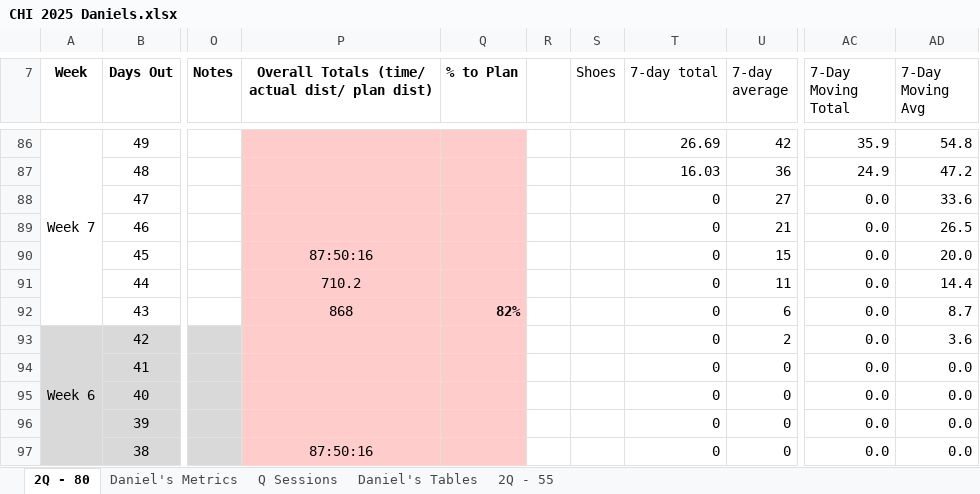
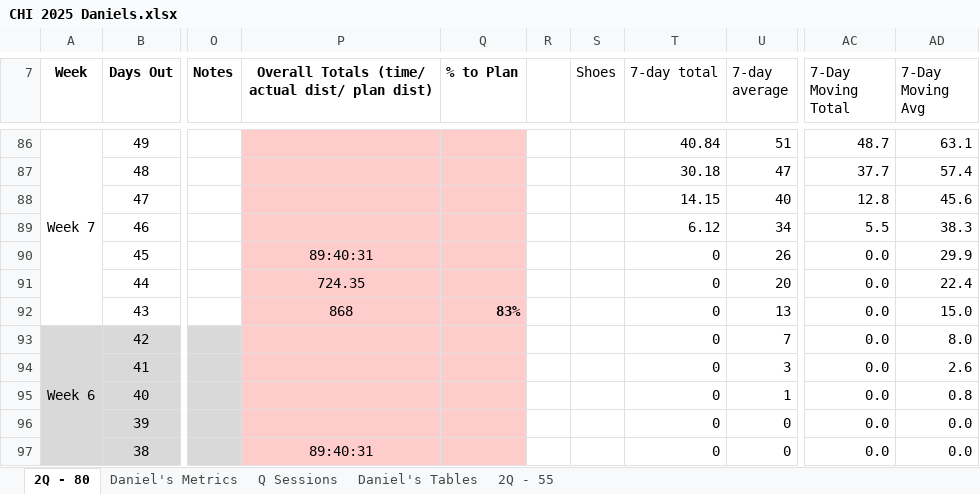
Before and after one commit to danmcgraw94/Running, an Excel workbook: TrainingPlans/CHI 2025 Daniels.xlsx, sheet 2Q - 80, drawn as a sheet; only a part is shown, gaps mark what is left out; values as stored, in another font and other column widths than the file's, no borders; the diff covers the shown part only; the diff names each change by its address in the sheet, - before the commit and + after, or states it on an @@ line.

```diff
--- a/TrainingPlans/CHI 2025 Daniels.xlsx (sheet 2Q - 80)
+++ b/TrainingPlans/CHI 2025 Daniels.xlsx (sheet 2Q - 80)
-T86 (7-day total): 26.69
+T86 (7-day total): 40.84
-U86 (7-day average): 42
+U86 (7-day average): 51
-AC86 (7-Day Moving Total): 35.9
+AC86 (7-Day Moving Total): 48.7
-AD86 (7-Day Moving Avg): 54.8
+AD86 (7-Day Moving Avg): 63.1
-T87 (7-day total): 16.03
+T87 (7-day total): 30.18
-U87 (7-day average): 36
+U87 (7-day average): 47
-AC87 (7-Day Moving Total): 24.9
+AC87 (7-Day Moving Total): 37.7
-AD87 (7-Day Moving Avg): 47.2
+AD87 (7-Day Moving Avg): 57.4
-T88 (7-day total): 0
+T88 (7-day total): 14.15
-U88 (7-day average): 27
+U88 (7-day average): 40
-AC88 (7-Day Moving Total): 0.0
+AC88 (7-Day Moving Total): 12.8
-AD88 (7-Day Moving Avg): 33.6
+AD88 (7-Day Moving Avg): 45.6
-T89 (7-day total): 0
+T89 (7-day total): 6.12
-U89 (7-day average): 21
+U89 (7-day average): 34
-AC89 (7-Day Moving Total): 0.0
+AC89 (7-Day Moving Total): 5.5
-AD89 (7-Day Moving Avg): 26.5
+AD89 (7-Day Moving Avg): 38.3
-P90: 87:50:16
+P90: 89:40:31
-U90 (7-day average): 15
+U90 (7-day average): 26
-AD90 (7-Day Moving Avg): 20.0
+AD90 (7-Day Moving Avg): 29.9
-P91: 710.2
+P91: 724.35
-U91 (7-day average): 11
+U91 (7-day average): 20
-AD91 (7-Day Moving Avg): 14.4
+AD91 (7-Day Moving Avg): 22.4
-Q92 (% to Plan): 82%
+Q92 (% to Plan): 83%
-U92 (7-day average): 6
+U92 (7-day average): 13
-AD92 (7-Day Moving Avg): 8.7
+AD92 (7-Day Moving Avg): 15.0
-U93 (7-day average): 2
+U93 (7-day average): 7
-AD93 (7-Day Moving Avg): 3.6
+AD93 (7-Day Moving Avg): 8.0
-U94 (7-day average): 0
+U94 (7-day average): 3
-AD94 (7-Day Moving Avg): 0.0
+AD94 (7-Day Moving Avg): 2.6
-U95 (7-day average): 0
+U95 (7-day average): 1
-AD95 (7-Day Moving Avg): 0.0
+AD95 (7-Day Moving Avg): 0.8
-P97: 87:50:16
+P97: 89:40:31
```
Also changed, not shown: 51 edited cells and cell formats elsewhere in this sheet, sheet Daniel's Metrics, charts or pictures.
